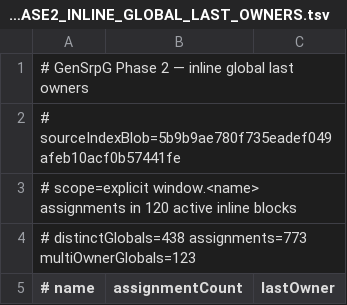
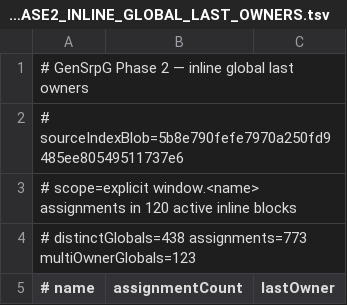
Before and after one commit to slyen4425-cloud/Zombicide-40k, a TSV file: docs/GENSRPG_PHASE2_INLINE_GLOBAL_LAST_OWNERS.tsv, drawn as a sheet; only a part is shown.

Commit message:
docs: realign inline global table to Dice index blob

```diff
--- a/docs/GENSRPG_PHASE2_INLINE_GLOBAL_LAST_OWNERS.tsv
+++ b/docs/GENSRPG_PHASE2_INLINE_GLOBAL_LAST_OWNERS.tsv
@@ -1,3 +1,3 @@
 # GenSrpG Phase 2 — inline global last owners
-# sourceIndexBlob=5b9b9ae780f735eadef049afeb10acf0b57441fe
+# sourceIndexBlob=5b8e790fefe7970a250fd9485ee80549511737e6
 # scope=explicit window.<name> assignments in 120 active inline blocks
```
